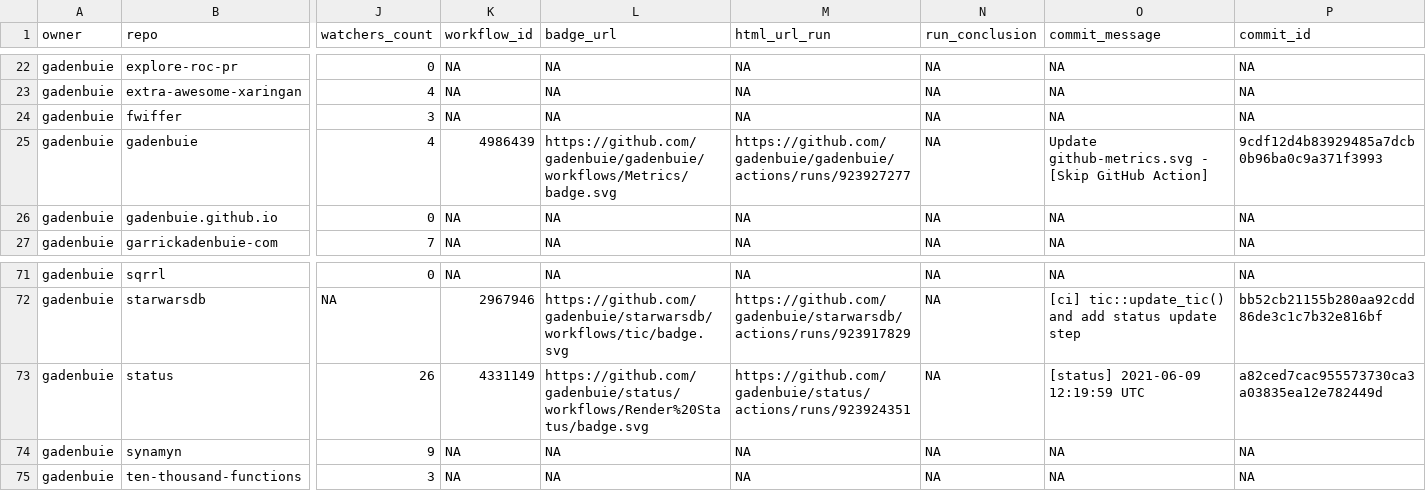
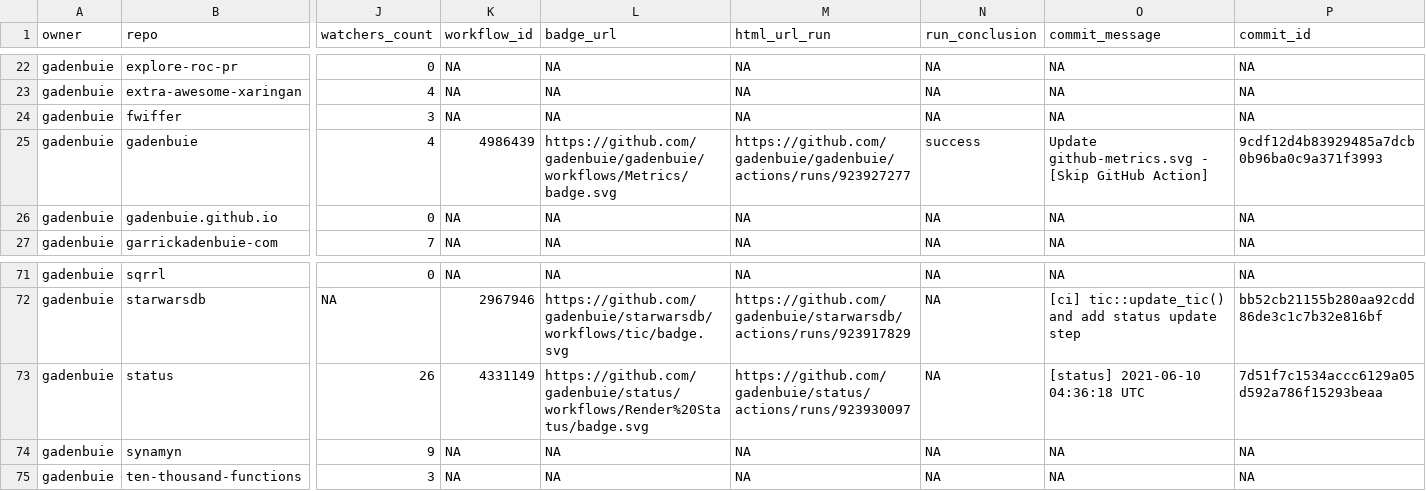
Before and after one commit to gadenbuie/status, a CSV file: repos.csv, drawn as a sheet; only a part is shown, gaps mark what is left out; the diff names each change by its address in the sheet, - before the commit and + after, or states it on an @@ line.

```diff
--- a/repos.csv
+++ b/repos.csv
-N25 (run_conclusion): NA
+N25 (run_conclusion): success
-M73 (html_url_run): https://github.com/gadenbuie/status/actions/runs/923924351
+M73 (html_url_run): https://github.com/gadenbuie/status/actions/runs/923930097
-O73 (commit_message): [status] 2021-06-09 12:19:59 UTC
+O73 (commit_message): [status] 2021-06-10 04:36:18 UTC
-P73 (commit_id): a82ced7cac955573730ca3a03835ea12e782449d
+P73 (commit_id): 7d51f7c1534accc6129a05d592a786f15293beaa
```
Also changed, not shown: 1 other file.
